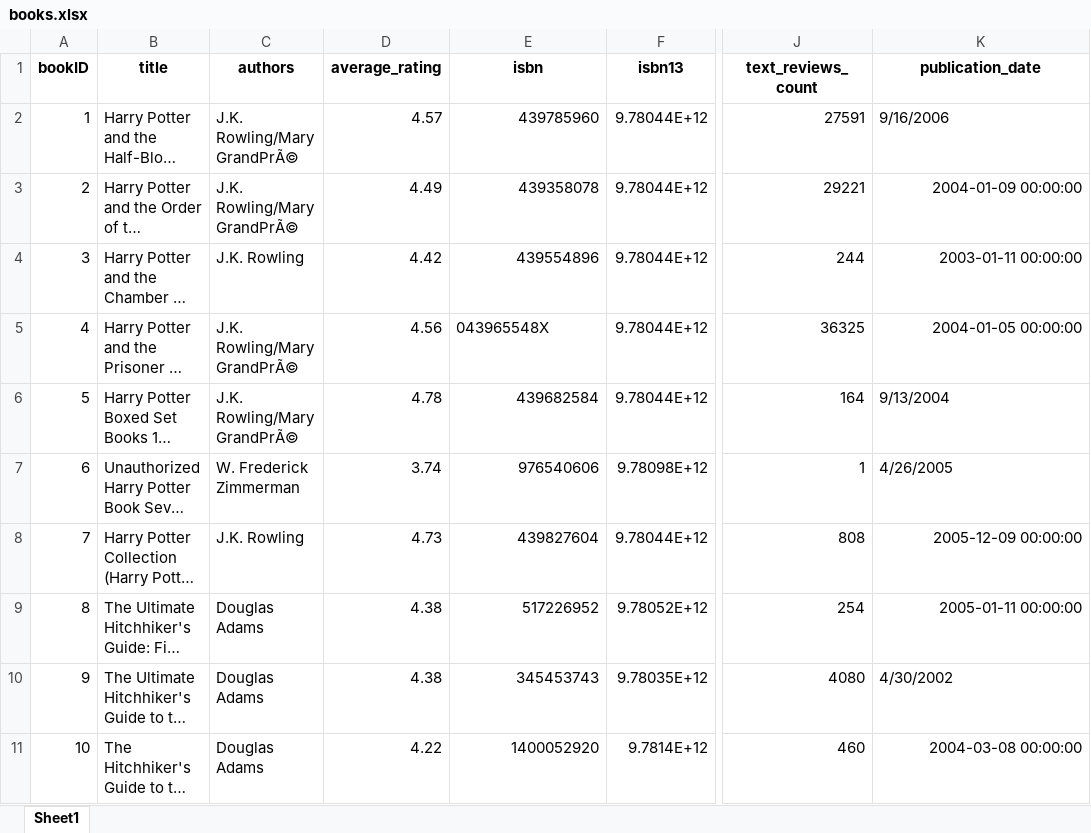
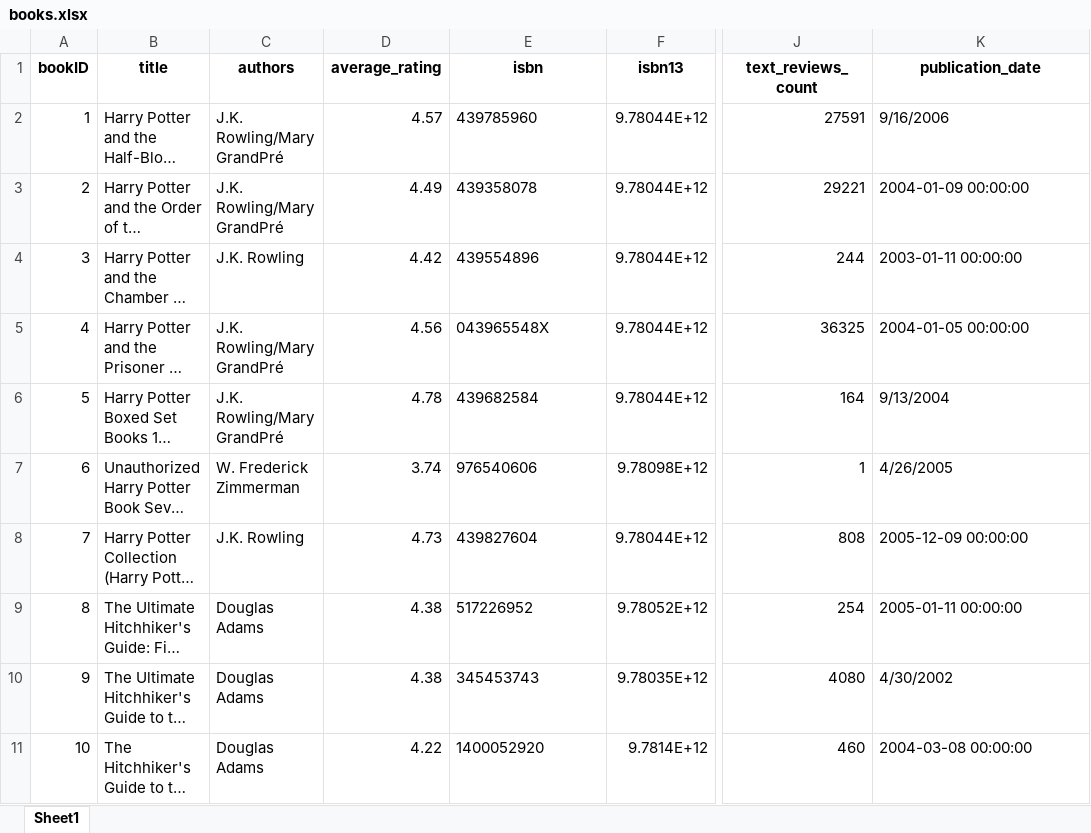
Before and after one commit to itsmeyessir/Final-Project-DSA, an Excel workbook: Final-Project-DSA-main/Final-Project-DSA-main/STACKRead/books.xlsx, sheet Sheet1, drawn as a sheet; only a part is shown, gaps mark what is left out; long unchanged cells end in …; values as stored, in another font and other column widths than the file's, no borders; the diff names each change by its address in the sheet, - before the commit and + after, or states it on an @@ line.

```diff
--- a/Final-Project-DSA-main/Final-Project-DSA-main/STACKRead/books.xlsx (sheet Sheet1)
+++ b/Final-Project-DSA-main/Final-Project-DSA-main/STACKRead/books.xlsx (sheet Sheet1)
-C2:C3 (authors): J.K. Rowling/Mary GrandPrÃ©
+C2:C3 (authors): J.K. Rowling/Mary GrandPré
-E2:E4 alignment: right
+E2:E4 alignment: left
-K3:K5 alignment: right
+K3:K5 alignment: left
-C5:C6 (authors): J.K. Rowling/Mary GrandPrÃ©
+C5:C6 (authors): J.K. Rowling/Mary GrandPré
-E6:E11 alignment: right
+E6:E11 alignment: left
-K8:K9 alignment: right
+K8:K9 alignment: left
-K11 alignment: right
+K11 alignment: left
```
Also changed, not shown: 6 other files.
